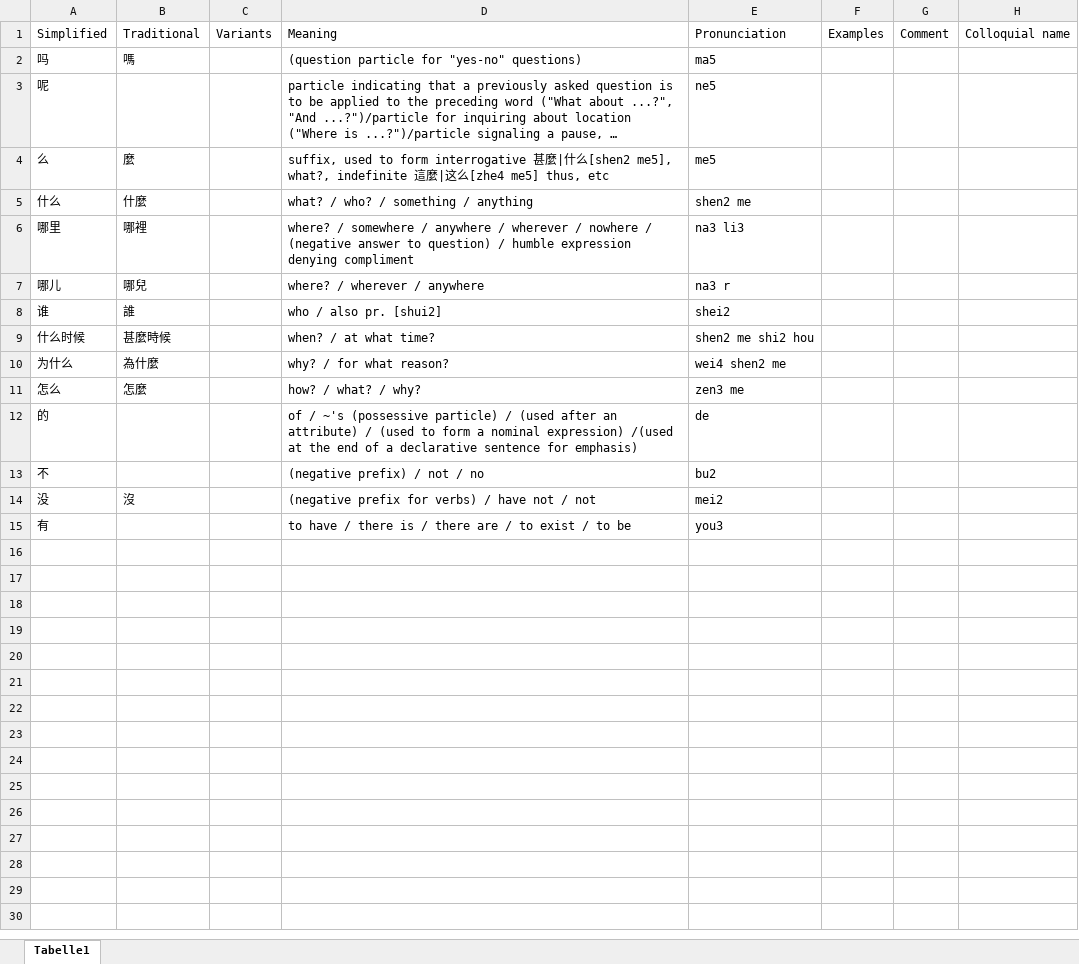
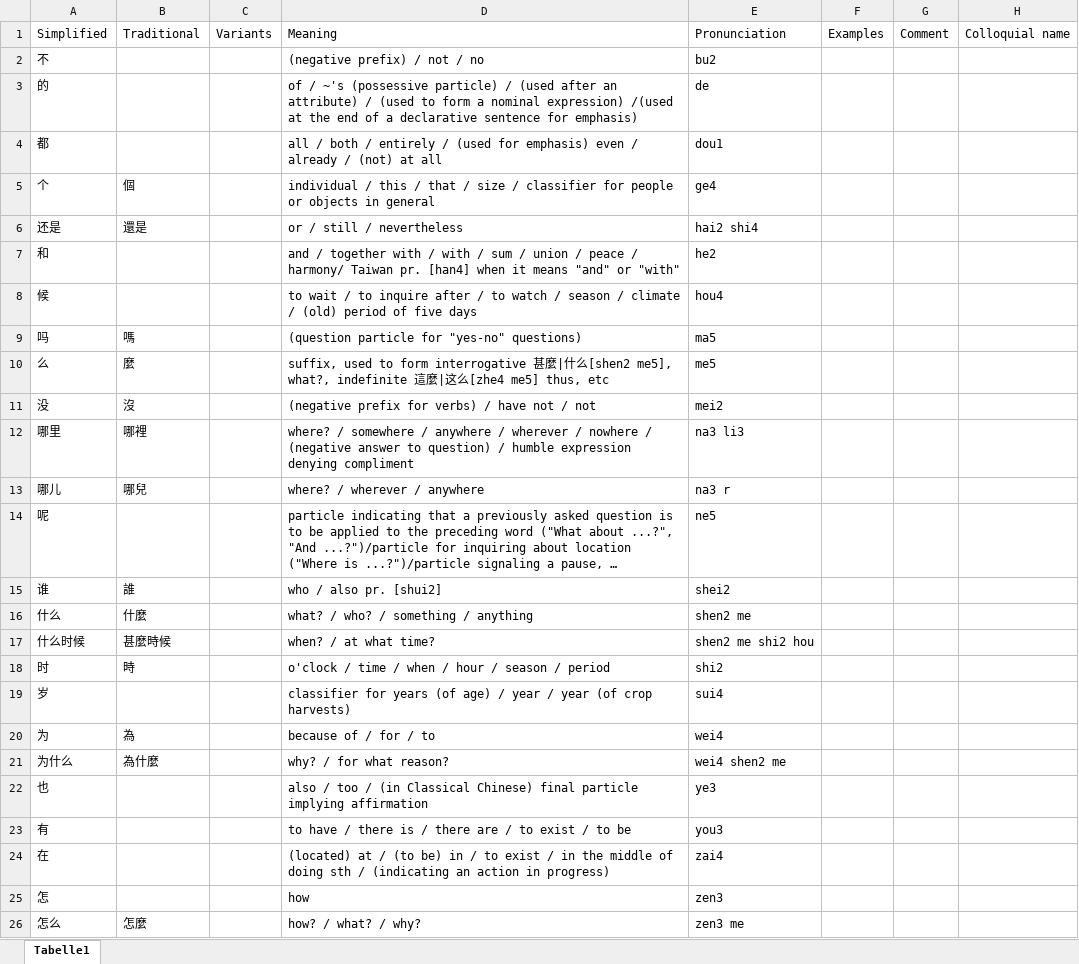
Before and after one commit to tonini/chinese_grammar_wiki, an Excel workbook: src/A1 Grammar Points.xlsx, sheet Tabelle1, drawn as a sheet; long unchanged cells end in …; values as stored, in another font and other column widths than the file's, no cell formats; the diff names each change by its address in the sheet, - before the commit and + after, or states it on an @@ line.

```diff
--- a/src/A1 Grammar Points.xlsx (sheet Tabelle1)
+++ b/src/A1 Grammar Points.xlsx (sheet Tabelle1)
@@ row 13 moved to row 2: 不 @@
@@ row 12 moved to row 3: 的 @@
+row 4: 都 |  |  | all / both / entirely / (used for emphasis) even / already / (not) at all | dou1
+row 5: 个 | 個 |  | individual / this / that / size / classifier for people or objects in general | ge4
+row 6: 还是 | 還是 |  | or / still / nevertheless | hai2 shi4
+row 7: 和 |  |  | and / together with / with / sum / union / peace / harmony/ Taiwan pr. [han4] when it means "and" or "with" | he2
+row 8: 候 |  |  | to wait / to inquire after / to watch / season / climate / (old) period of five days | hou4
@@ row 14 moved to row 11: 没 @@
@@ row 3 moved to row 14: 呢 @@
@@ row 5 moved to row 16: 什么 @@
+row 18: 时 | 時 |  | o'clock / time / when / hour / season / period | shi2
+row 19: 岁 |  |  | classifier for years (of age) / year / year (of crop harvests) | sui4
+row 20: 为 | 為 |  | because of / for / to | wei4
+row 22: 也 |  |  | also / too / (in Classical Chinese) final particle implying affirmation | ye3
@@ row 15 moved to row 23: 有 @@
+row 24: 在 |  |  | (located) at / (to be) in / to exist / in the middle of doing sth / (indicating an action in progress) | zai4
+row 25: 怎 |  |  | how | zen3
```
Also changed, not shown: cell formats, 1 other file.
